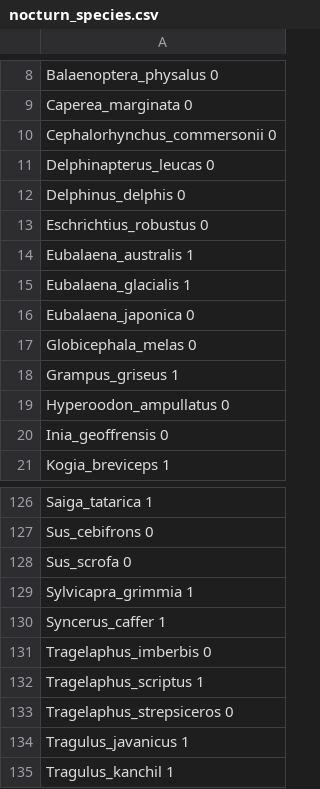
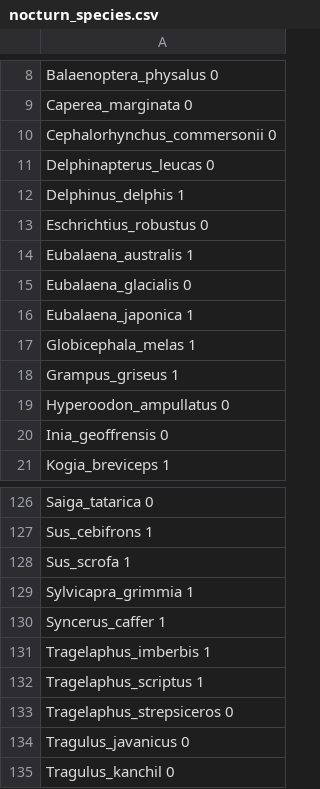
Before and after one commit to julia-maja/forward_genomics_analysis, a CSV file: input/mammal_diel/nocturn_species.csv, drawn as a sheet; only a part is shown, gaps mark what is left out; the diff covers the shown part only; the diff names each change by its address in the sheet, - before the commit and + after, or states it on an @@ line.

```diff
--- a/input/mammal_diel/nocturn_species.csv
+++ b/input/mammal_diel/nocturn_species.csv
-A12: Delphinus_delphis 0
+A12: Delphinus_delphis 1
-A15: Eubalaena_glacialis 1
+A15: Eubalaena_glacialis 0
-A16: Eubalaena_japonica 0
+A16: Eubalaena_japonica 1
-A17: Globicephala_melas 0
+A17: Globicephala_melas 1
-A126: Saiga_tatarica 1
+A126: Saiga_tatarica 0
-A127: Sus_cebifrons 0
+A127: Sus_cebifrons 1
-A128: Sus_scrofa 0
+A128: Sus_scrofa 1
-A131: Tragelaphus_imberbis 0
+A131: Tragelaphus_imberbis 1
-A134: Tragulus_javanicus 1
+A134: Tragulus_javanicus 0
-A135: Tragulus_kanchil 1
+A135: Tragulus_kanchil 0
```
Also changed, not shown: 59 edited cells elsewhere in this file, 13 other files.
